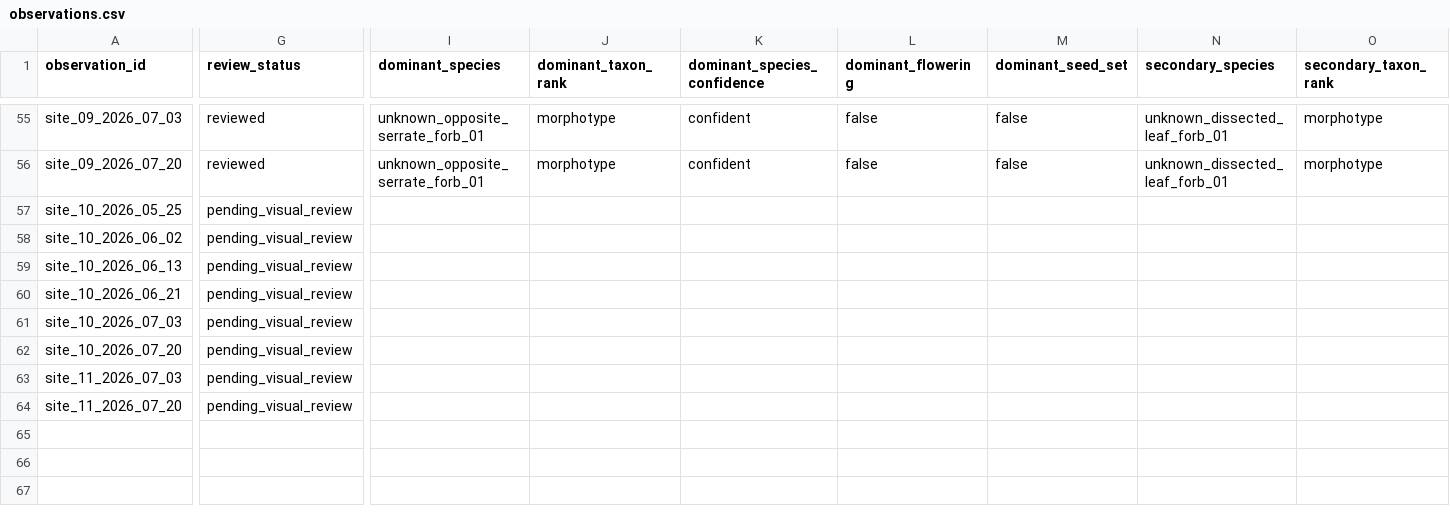
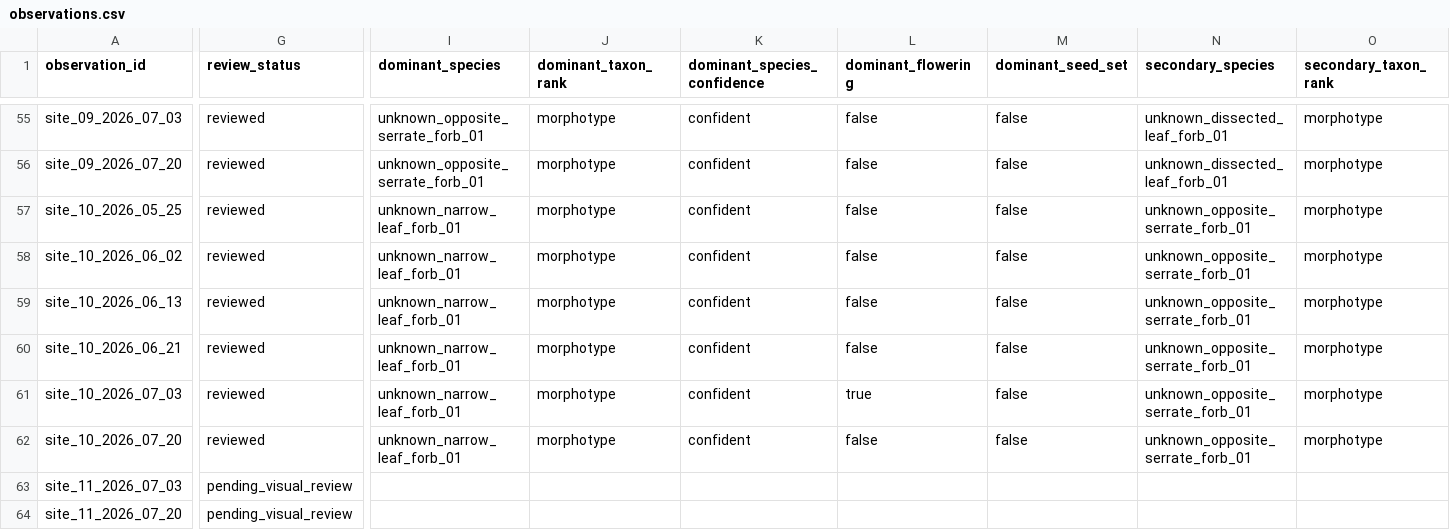
Before and after one commit to samuelfrey98/plant-succession-ml, a CSV file: data/public/observations.csv, drawn as a sheet; only a part is shown, gaps mark what is left out; the diff covers the shown part only; the diff names each change by its address in the sheet, - before the commit and + after, or states it on an @@ line.

Commit message:
Review Site 10 photo-backed sequence

```diff
--- a/data/public/observations.csv
+++ b/data/public/observations.csv
-G57:G62 (review_status): pending_visual_review
+G57:G62 (review_status): reviewed
-I57:I62 (dominant_species): (empty)
+I57:I62 (dominant_species): unknown_narrow_leaf_forb_01
-J57:J62 (dominant_taxon_rank): (empty)
+J57:J62 (dominant_taxon_rank): morphotype
-K57:K62 (dominant_species_confidence): (empty)
+K57:K62 (dominant_species_confidence): confident
-L57:L60 (dominant_flowering): (empty)
+L57:L60 (dominant_flowering): false
-M57:M62 (dominant_seed_set): (empty)
+M57:M62 (dominant_seed_set): false
-N57:N62 (secondary_species): (empty)
+N57:N62 (secondary_species): unknown_opposite_serrate_forb_01
-O57:O62 (secondary_taxon_rank): (empty)
+O57:O62 (secondary_taxon_rank): morphotype
-L61 (dominant_flowering): (empty)
+L61 (dominant_flowering): true
-L62 (dominant_flowering): (empty)
+L62 (dominant_flowering): false
```
Also changed, not shown: 78 edited cells elsewhere in this file, data/public/analysis_ready_observations.csv, data/public/photo_manifest.csv, 3 other files.
